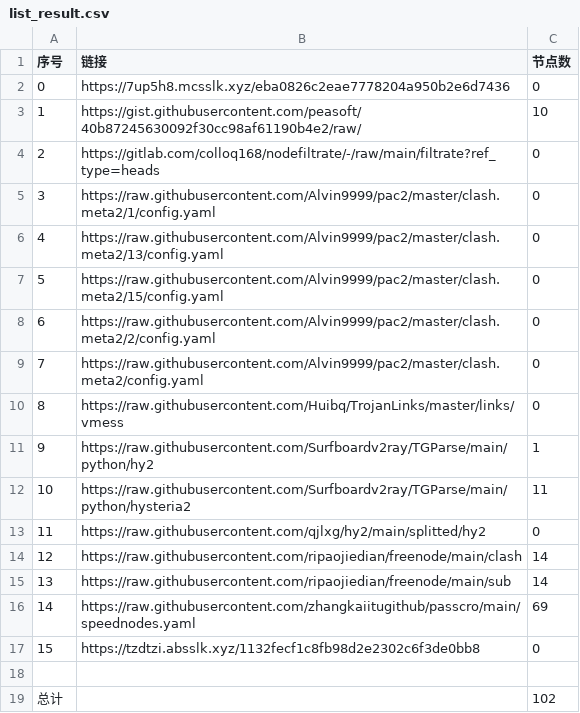
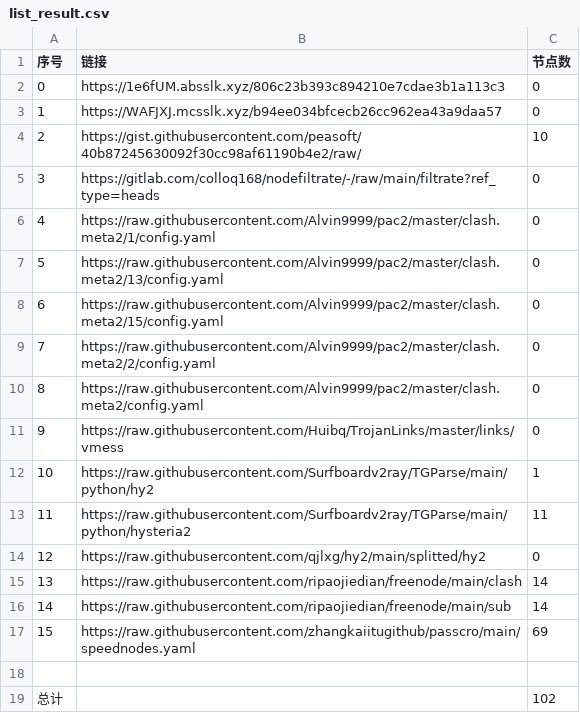
Before and after one commit to ohay5128/NoMoreWalls, a CSV file: list_result.csv, drawn as a sheet; removed rows and columns are numbered as before the commit, all else as after; the diff names each change by its address in the sheet, - before the commit and + after, or states it on an @@ line.

```diff
--- a/list_result.csv
+++ b/list_result.csv
+row 2: 0 | https://1e6fUM.absslk.xyz/806c23b393c894210e7cdae3b1a113c3 | 0
@@ column A (序号) renumbered between rows 3 and 17 @@
-B3 (链接): https://7up5h8.mcsslk.xyz/eba0826c2eae7778204a950b2e6d7436
+B3 (链接): https://WAFJXJ.mcsslk.xyz/b94ee034bfcecb26cc962ea43a9daa57
-row 17: 15 | https://tzdtzi.absslk.xyz/1132fecf1c8fb98d2e2302c6f3de0bb8 | 0
```
Also changed, not shown: 3 other files.
